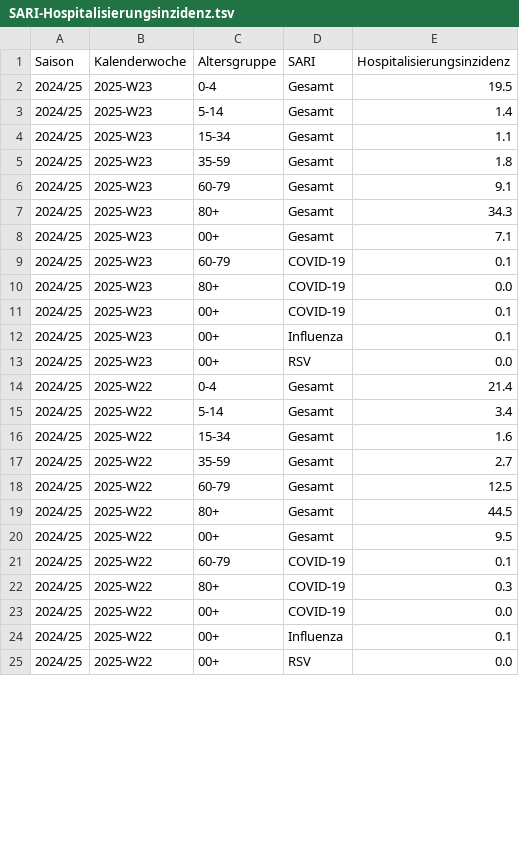
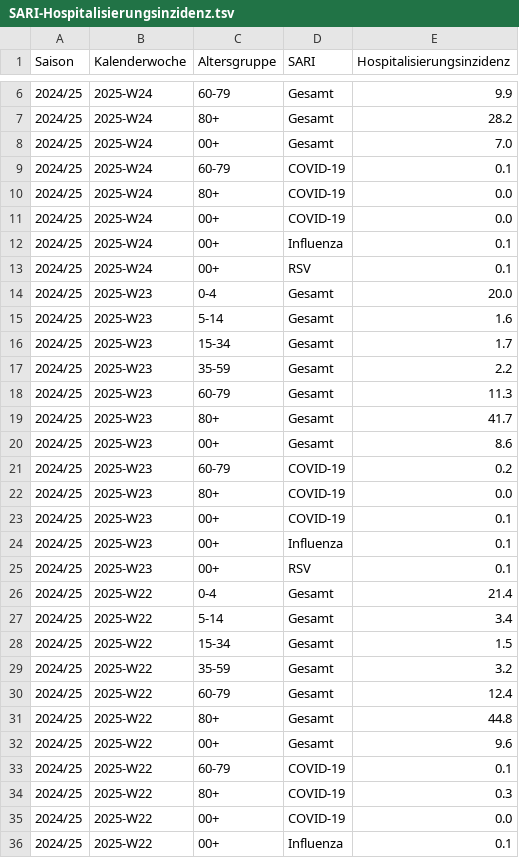
Before and after one commit to robert-koch-institut/SARI-Hospitalisierungsinzidenz, a TSV file: SARI-Hospitalisierungsinzidenz.tsv, drawn as a sheet; only a part is shown, gaps mark what is left out; the shorter side is filled out with more unchanged rows; the diff covers the shown part only.

```diff
--- a/SARI-Hospitalisierungsinzidenz.tsv
+++ b/SARI-Hospitalisierungsinzidenz.tsv
@@ -2,9 +6,17 @@ Saison	Kalenderwoche	Altersgruppe	SARI	Hospitalisierungsinzidenz
-2024/25	2025-W23	0-4	Gesamt	19.5
-2024/25	2025-W23	5-14	Gesamt	1.4
-2024/25	2025-W23	15-34	Gesamt	1.1
-2024/25	2025-W23	35-59	Gesamt	1.8
-2024/25	2025-W23	60-79	Gesamt	9.1
-2024/25	2025-W23	80+	Gesamt	34.3
-2024/25	2025-W23	00+	Gesamt	7.1
-2024/25	2025-W23	60-79	COVID-19	0.1
+2024/25	2025-W24	60-79	Gesamt	9.9
+2024/25	2025-W24	80+	Gesamt	28.2
+2024/25	2025-W24	00+	Gesamt	7.0
+2024/25	2025-W24	60-79	COVID-19	0.1
+2024/25	2025-W24	80+	COVID-19	0.0
+2024/25	2025-W24	00+	COVID-19	0.0
+2024/25	2025-W24	00+	Influenza	0.1
+2024/25	2025-W24	00+	RSV	0.1
+2024/25	2025-W23	0-4	Gesamt	20.0
+2024/25	2025-W23	5-14	Gesamt	1.6
+2024/25	2025-W23	15-34	Gesamt	1.7
+2024/25	2025-W23	35-59	Gesamt	2.2
+2024/25	2025-W23	60-79	Gesamt	11.3
+2024/25	2025-W23	80+	Gesamt	41.7
+2024/25	2025-W23	00+	Gesamt	8.6
+2024/25	2025-W23	60-79	COVID-19	0.2
 2024/25	2025-W23	80+	COVID-19	0.0
@@ -12,10 +24,10 @@ Saison	Kalenderwoche	Altersgruppe	SARI	Hospitalisierungsinzidenz
 2024/25	2025-W23	00+	Influenza	0.1
-2024/25	2025-W23	00+	RSV	0.0
+2024/25	2025-W23	00+	RSV	0.1
 2024/25	2025-W22	0-4	Gesamt	21.4
 2024/25	2025-W22	5-14	Gesamt	3.4
-2024/25	2025-W22	15-34	Gesamt	1.6
-2024/25	2025-W22	35-59	Gesamt	2.7
-2024/25	2025-W22	60-79	Gesamt	12.5
-2024/25	2025-W22	80+	Gesamt	44.5
-2024/25	2025-W22	00+	Gesamt	9.5
+2024/25	2025-W22	15-34	Gesamt	1.5
+2024/25	2025-W22	35-59	Gesamt	3.2
+2024/25	2025-W22	60-79	Gesamt	12.4
+2024/25	2025-W22	80+	Gesamt	44.8
+2024/25	2025-W22	00+	Gesamt	9.6
 2024/25	2025-W22	60-79	COVID-19	0.1
```
Also changed, not shown: 4 added rows and 31 edited cells elsewhere in this file, 7 other files.
